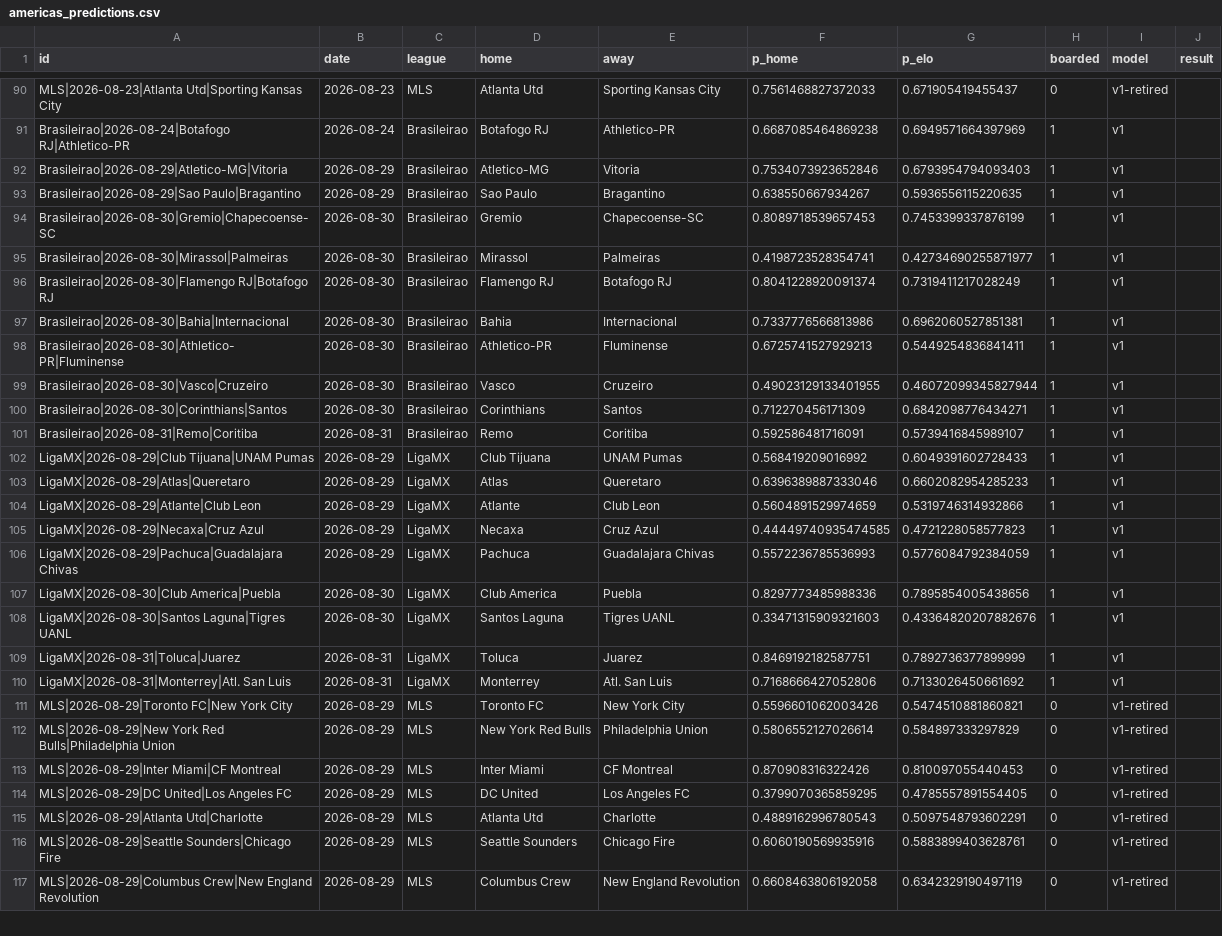
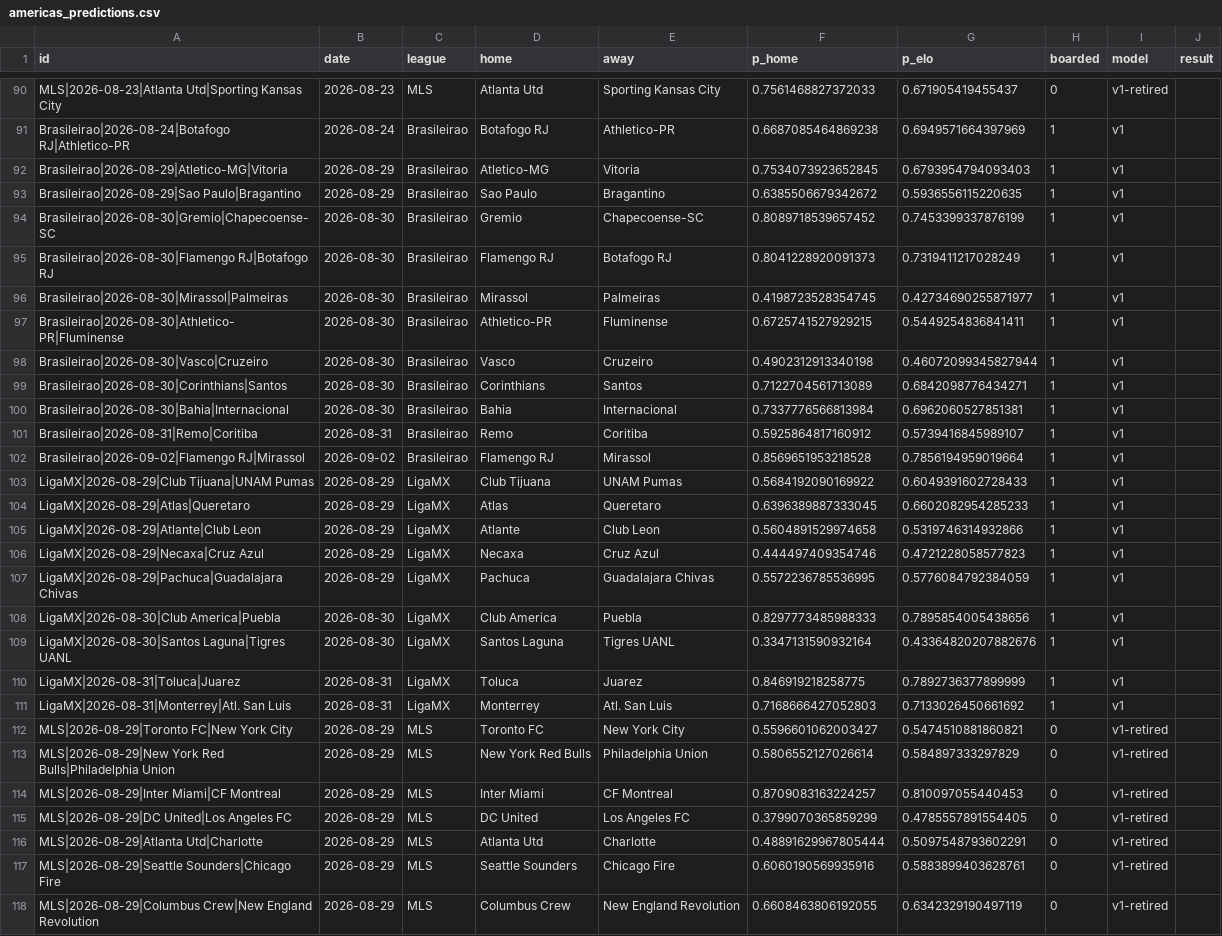
Before and after one commit to azcal/mbm-soccer, a CSV file: logs/americas_predictions.csv, drawn as a sheet; only a part is shown, gaps mark what is left out; removed rows and columns are numbered as before the commit, all else as after; the diff covers the shown part only; the diff names each change by its address in the sheet, - before the commit and + after, or states it on an @@ line.

```diff
--- a/logs/americas_predictions.csv
+++ b/logs/americas_predictions.csv
-F92 (p_home): 0.7534073923652846
+F92 (p_home): 0.7534073923652845
-F93 (p_home): 0.638550667934267
+F93 (p_home): 0.6385506679342672
-F94 (p_home): 0.8089718539657453
+F94 (p_home): 0.8089718539657452
-row 95: Brasileirao|2026-08-30|Mirassol|Palmeiras | 2026-08-30 | Brasileirao | Mirassol | Palmeiras | 0.4198723528354741 | 0.42734690255871977 | 1 | v1
-F95 (p_home): 0.8041228920091374
+F95 (p_home): 0.8041228920091373
-A96 (id): Brasileirao|2026-08-30|Bahia|Internacional
+A96 (id): Brasileirao|2026-08-30|Mirassol|Palmeiras
-D96 (home): Bahia
+D96 (home): Mirassol
-E96 (away): Internacional
+E96 (away): Palmeiras
-F96 (p_home): 0.7337776566813986
+F96 (p_home): 0.4198723528354745
-G96 (p_elo): 0.6962060527851381
+G96 (p_elo): 0.42734690255871977
-F97 (p_home): 0.6725741527929213
+F97 (p_home): 0.6725741527929215
-F98 (p_home): 0.49023129133401955
+F98 (p_home): 0.4902312913340198
-F99 (p_home): 0.712270456171309
+F99 (p_home): 0.7122704561713089
+row 100: Brasileirao|2026-08-30|Bahia|Internacional | 2026-08-30 | Brasileirao | Bahia | Internacional | 0.7337776566813984 | 0.6962060527851381 | 1 | v1
-F101 (p_home): 0.592586481716091
+F101 (p_home): 0.5925864817160912
+row 102: Brasileirao|2026-09-02|Flamengo RJ|Mirassol | 2026-09-02 | Brasileirao | Flamengo RJ | Mirassol | 0.8569651953218528 | 0.7856194959019664 | 1 | v1
-F103 (p_home): 0.568419209016992
+F103 (p_home): 0.5684192090169922
-F104 (p_home): 0.6396389887333046
+F104 (p_home): 0.6396389887333045
-F105 (p_home): 0.5604891529974659
+F105 (p_home): 0.5604891529974658
-F106 (p_home): 0.44449740935474585
+F106 (p_home): 0.444497409354746
-F107 (p_home): 0.5572236785536993
+F107 (p_home): 0.5572236785536995
-F108 (p_home): 0.8297773485988336
+F108 (p_home): 0.8297773485988333
-F109 (p_home): 0.33471315909321603
+F109 (p_home): 0.3347131590932164
-F110 (p_home): 0.8469192182587751
+F110 (p_home): 0.846919218258775
-F111 (p_home): 0.7168666427052806
+F111 (p_home): 0.7168666427052803
-F112 (p_home): 0.5596601062003426
+F112 (p_home): 0.5596601062003427
-F114 (p_home): 0.870908316322426
+F114 (p_home): 0.8709083163224257
-F115 (p_home): 0.3799070365859295
+F115 (p_home): 0.3799070365859299
-F116 (p_home): 0.4889162996780543
+F116 (p_home): 0.48891629967805444
-F118 (p_home): 0.6608463806192058
+F118 (p_home): 0.6608463806192055
```
Also changed, not shown: 5 edited cells elsewhere in this file, logs/graded.csv, logs/predictions.csv, 3 other files.
